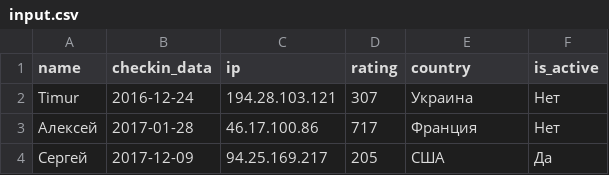
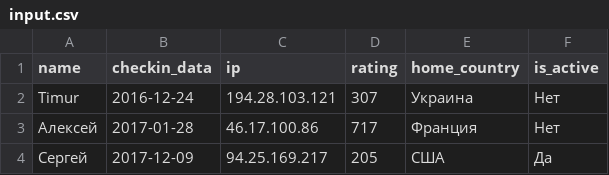
Before and after one commit to freelancehunt/code-test, a CSV file: input.csv, drawn as a sheet; only a part is shown.

Commit message:
Update input.csv

```diff
--- a/input.csv
+++ b/input.csv
@@ -1,2 +1,2 @@
-"name","checkin_data","ip","rating","country","is_active"
+"name","checkin_data","ip","rating","home_country","is_active"
 "Timur","2016-12-24","194.28.103.121",307,"Украина","Нет"
```
